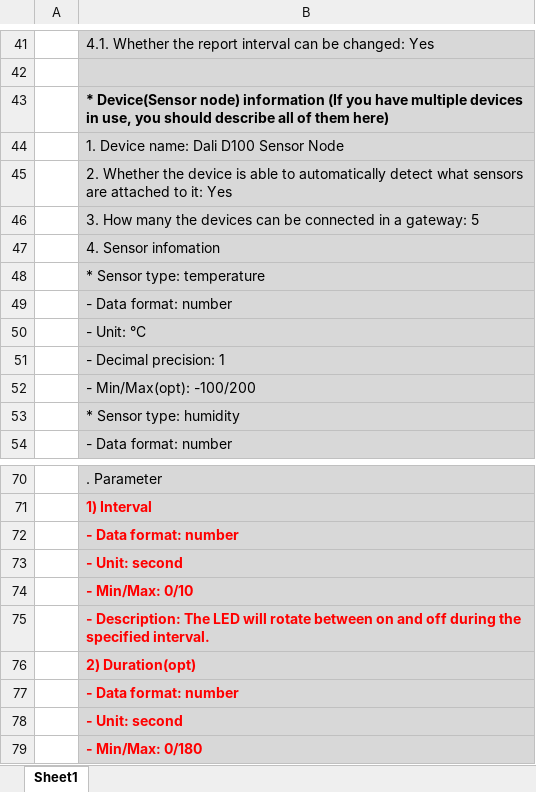
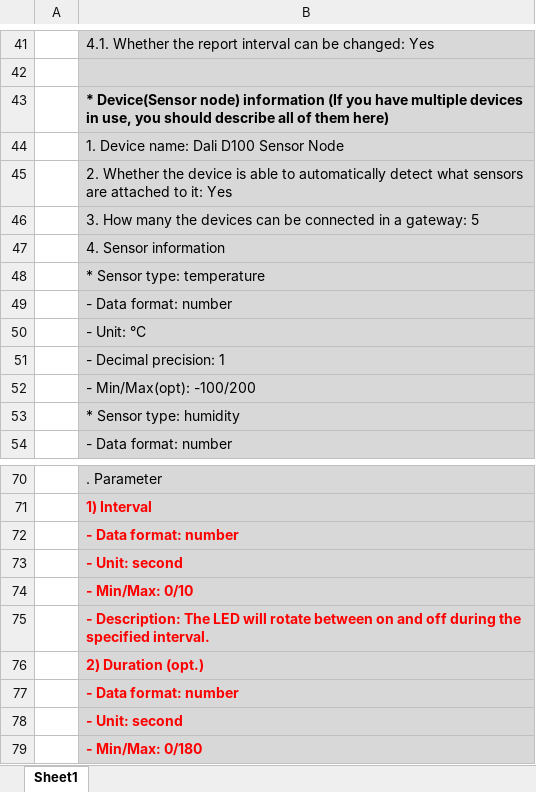
Before and after one commit to daliworks/thingplus-guide, an Excel workbook: doc/Gateway-model-registration-form.xlsx, sheet Sheet1, drawn as a sheet; only a part is shown, gaps mark what is left out; values as stored, in another font and other column widths than the file's, no borders; the diff covers the shown part only; the diff names each change by its address in the sheet, - before the commit and + after, or states it on an @@ line.

```diff
--- a/doc/Gateway-model-registration-form.xlsx (sheet Sheet1)
+++ b/doc/Gateway-model-registration-form.xlsx (sheet Sheet1)
-B47: 4. Sensor infomation
+B47: 4. Sensor information
-B76: 2) Duration(opt)
+B76: 2) Duration (opt.)
```
Also changed, not shown: 6 edited cells elsewhere in this sheet, doc/Sensor-type-registration-form.xlsx.
